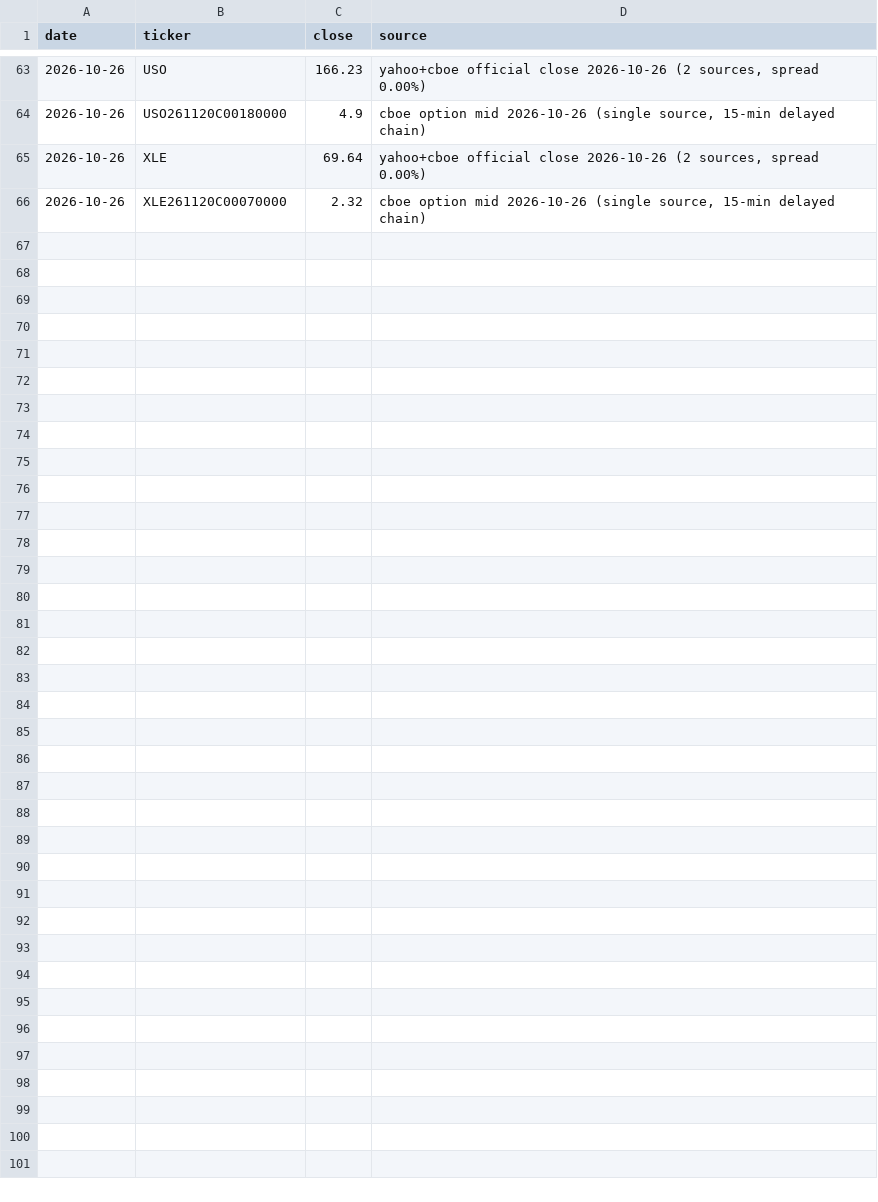
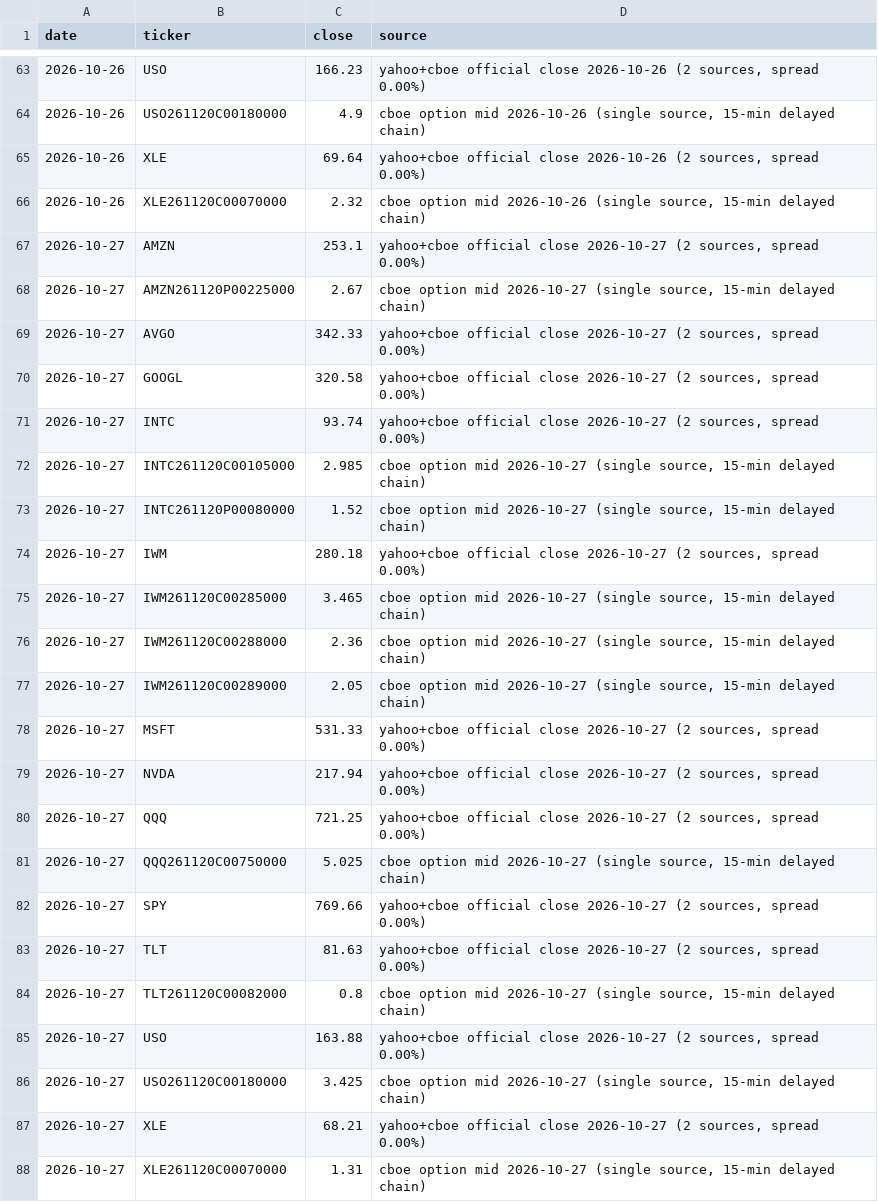
Before and after one commit to fabioelia/temp, a CSV file: trading-experiment/data/marks.csv, drawn as a sheet; only a part is shown, gaps mark what is left out; the diff names each change by its address in the sheet, - before the commit and + after, or states it on an @@ line.

```diff
--- a/trading-experiment/data/marks.csv
+++ b/trading-experiment/data/marks.csv
+row 67: 2026-10-27 | AMZN | 253.1 | yahoo+cboe official close 2026-10-27 (2 sources, spread 0.00%)
+row 68: 2026-10-27 | AMZN261120P00225000 | 2.67 | cboe option mid 2026-10-27 (single source, 15-min delayed chain)
+row 69: 2026-10-27 | AVGO | 342.33 | yahoo+cboe official close 2026-10-27 (2 sources, spread 0.00%)
+row 70: 2026-10-27 | GOOGL | 320.58 | yahoo+cboe official close 2026-10-27 (2 sources, spread 0.00%)
+row 71: 2026-10-27 | INTC | 93.74 | yahoo+cboe official close 2026-10-27 (2 sources, spread 0.00%)
+row 72: 2026-10-27 | INTC261120C00105000 | 2.985 | cboe option mid 2026-10-27 (single source, 15-min delayed chain)
+row 73: 2026-10-27 | INTC261120P00080000 | 1.52 | cboe option mid 2026-10-27 (single source, 15-min delayed chain)
+row 74: 2026-10-27 | IWM | 280.18 | yahoo+cboe official close 2026-10-27 (2 sources, spread 0.00%)
+row 75: 2026-10-27 | IWM261120C00285000 | 3.465 | cboe option mid 2026-10-27 (single source, 15-min delayed chain)
+row 76: 2026-10-27 | IWM261120C00288000 | 2.36 | cboe option mid 2026-10-27 (single source, 15-min delayed chain)
+row 77: 2026-10-27 | IWM261120C00289000 | 2.05 | cboe option mid 2026-10-27 (single source, 15-min delayed chain)
+row 78: 2026-10-27 | MSFT | 531.33 | yahoo+cboe official close 2026-10-27 (2 sources, spread 0.00%)
+row 79: 2026-10-27 | NVDA | 217.94 | yahoo+cboe official close 2026-10-27 (2 sources, spread 0.00%)
+row 80: 2026-10-27 | QQQ | 721.25 | yahoo+cboe official close 2026-10-27 (2 sources, spread 0.00%)
+row 81: 2026-10-27 | QQQ261120C00750000 | 5.025 | cboe option mid 2026-10-27 (single source, 15-min delayed chain)
+row 82: 2026-10-27 | SPY | 769.66 | yahoo+cboe official close 2026-10-27 (2 sources, spread 0.00%)
+row 83: 2026-10-27 | TLT | 81.63 | yahoo+cboe official close 2026-10-27 (2 sources, spread 0.00%)
+row 84: 2026-10-27 | TLT261120C00082000 | 0.8 | cboe option mid 2026-10-27 (single source, 15-min delayed chain)
+row 85: 2026-10-27 | USO | 163.88 | yahoo+cboe official close 2026-10-27 (2 sources, spread 0.00%)
+row 86: 2026-10-27 | USO261120C00180000 | 3.425 | cboe option mid 2026-10-27 (single source, 15-min delayed chain)
+row 87: 2026-10-27 | XLE | 68.21 | yahoo+cboe official close 2026-10-27 (2 sources, spread 0.00%)
+row 88: 2026-10-27 | XLE261120C00070000 | 1.31 | cboe option mid 2026-10-27 (single source, 15-min delayed chain)
```
Also changed, not shown: trading-experiment/data/equity.csv, 7 other files.
